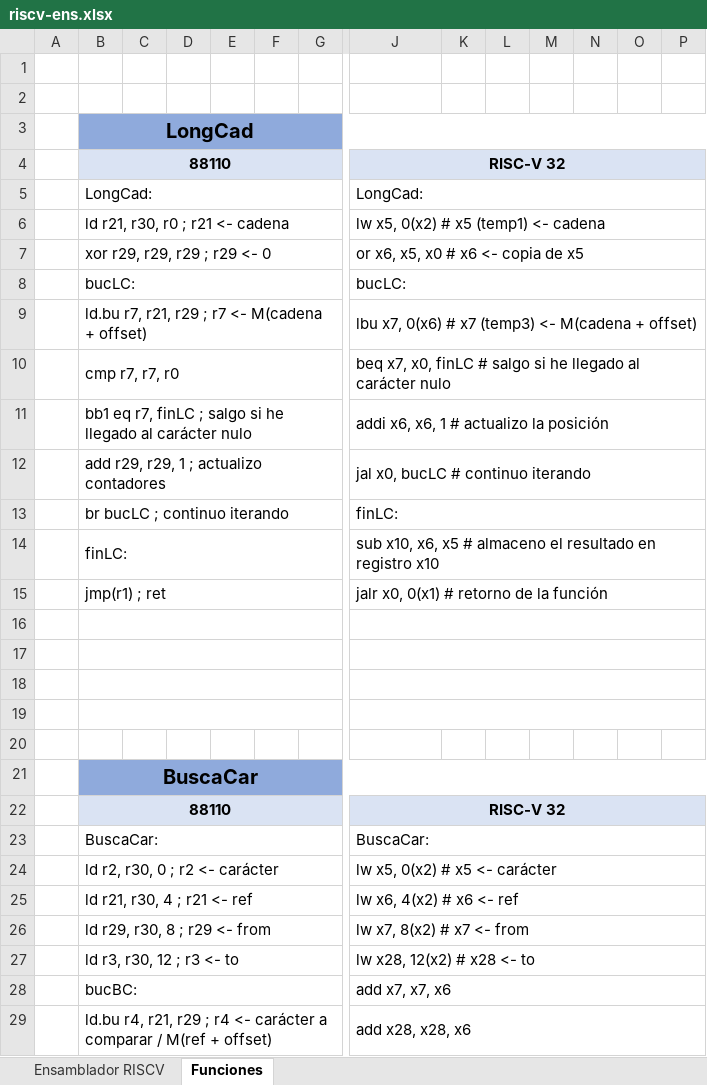
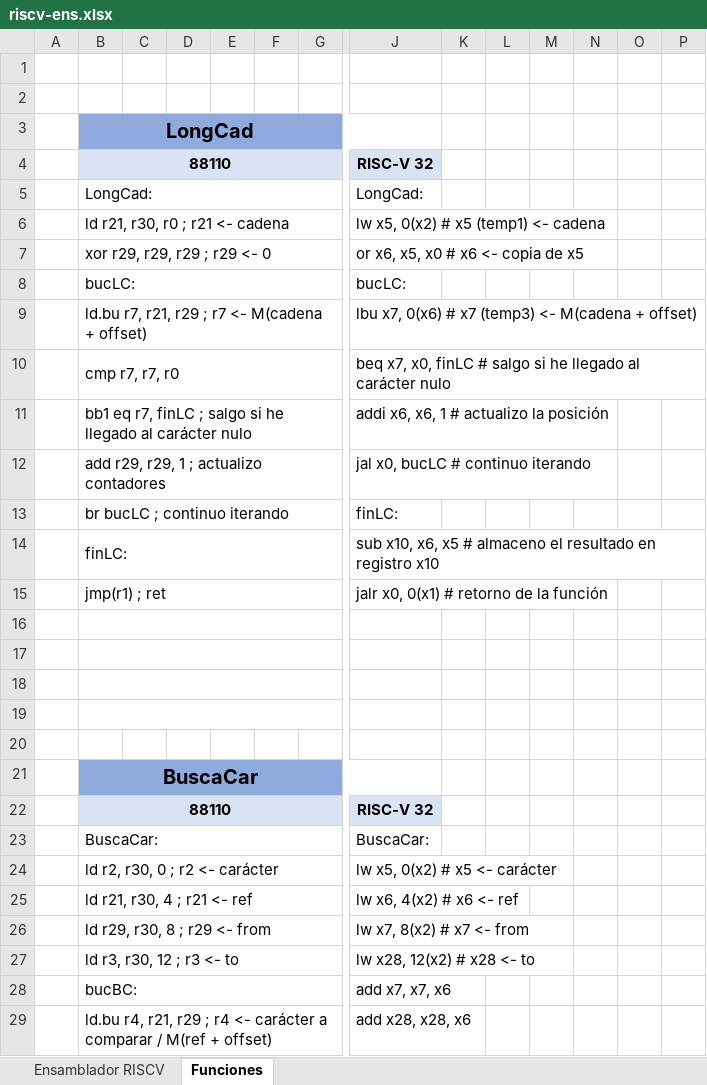
Before and after one commit to BrunoBKos/Beca-24-25-RISC-V, an Excel workbook: riscv-ens.xlsx, sheet Funciones, drawn as a sheet; only a part is shown, gaps mark what is left out; values as stored, in another font and other column widths than the file's, no borders; removed rows and columns are numbered as before the commit, all else as after; the diff covers the shown part only; the diff names each change by its address in the sheet, - before the commit and + after, or states it on an @@ line.

```diff
--- a/riscv-ens.xlsx (sheet Funciones)
+++ b/riscv-ens.xlsx (sheet Funciones)
-B3:P3 merged
+B3:J3 merged
-K3:P3 fill: #8FAADC
+K3:P3 fill: none
-J4:P4 merged
-K4:P4 fill: #DAE3F3
+K4:P4 fill: none
-J5:P5 merged
-J6:P6 merged
-J7:P7 merged
-J8:P8 merged
-J9:P9 merged
-J10:P10 merged
-J11:P11 merged
-J12:P12 merged
-J13:P13 merged
-J14:P14 merged
-J15:P15 merged
-J16:P16 merged
-J17:P17 merged
-J18:P18 merged
-J19:P19 merged
-B21:P21 merged
+B21:J21 merged
-K21:P21 fill: #8FAADC
+K21:P21 fill: none
-J22:P22 merged
-K22:P22 fill: #DAE3F3
+K22:P22 fill: none
-J23:P23 merged
-J24:P24 merged
-J25:P25 merged
-J26:P26 merged
-J27:P27 merged
-J28:P28 merged
-J29:P29 merged
```
Also changed, not shown: 2 added rows, 2 removed rows, 6 edited cells, cell formats and merged cells elsewhere in this sheet, sheet Ensamblador RISCV, Simuladores/Simuladores.xlsx, comp_inst.xlsx.
